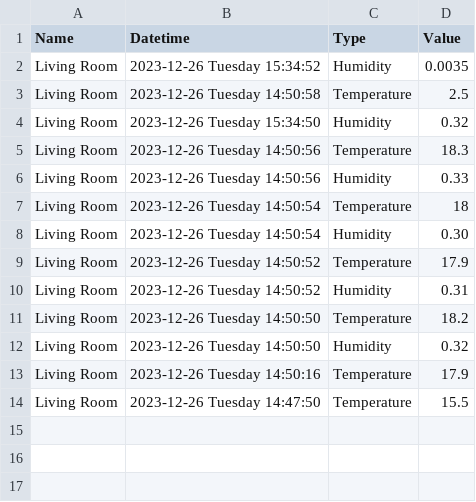
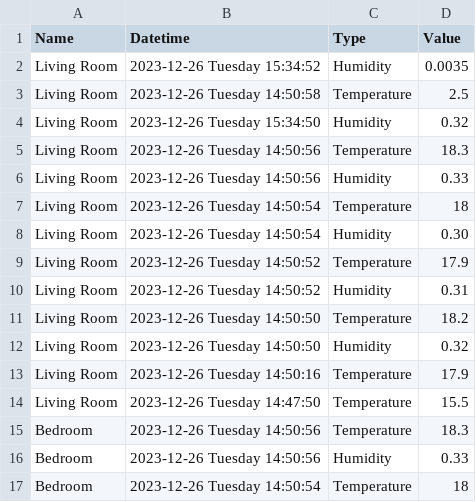
Before and after one commit to TheMaskedEra/Stas-Monitor, a CSV file: Stas.Monitor.App/resources/csv/measurements.csv, drawn as a sheet; the diff names each change by its address in the sheet, - before the commit and + after, or states it on an @@ line.

```diff
--- a/Stas.Monitor.App/resources/csv/measurements.csv
+++ b/Stas.Monitor.App/resources/csv/measurements.csv
+row 15: Bedroom | 2023-12-26 Tuesday 14:50:56 | Temperature | 18.3
+row 16: Bedroom | 2023-12-26 Tuesday 14:50:56 | Humidity | 0.33
+row 17: Bedroom | 2023-12-26 Tuesday 14:50:54 | Temperature | 18
```
Also changed, not shown: 18 other files.
